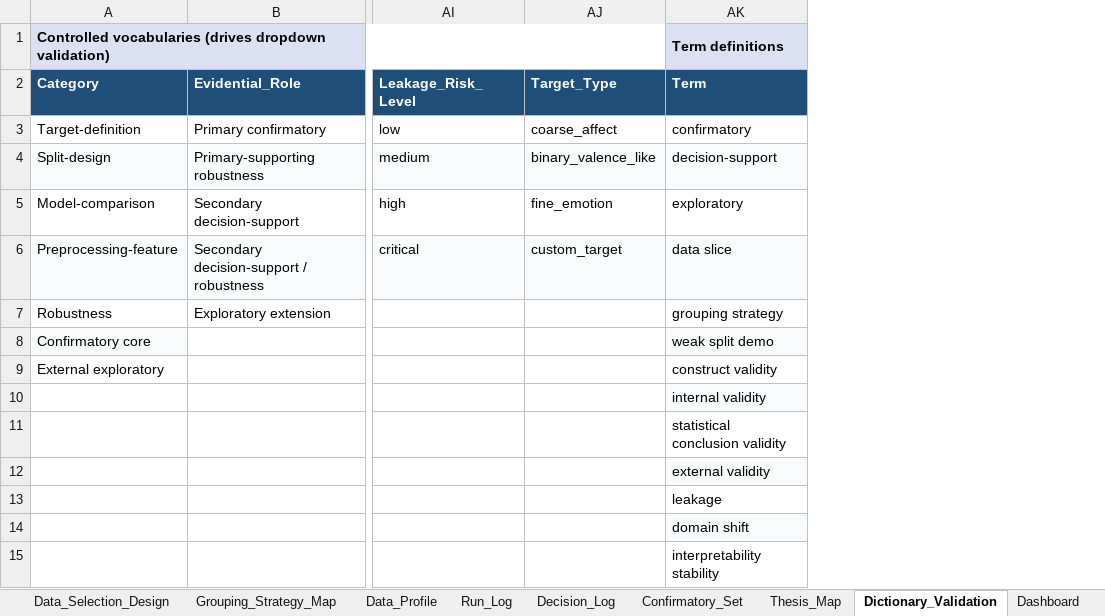
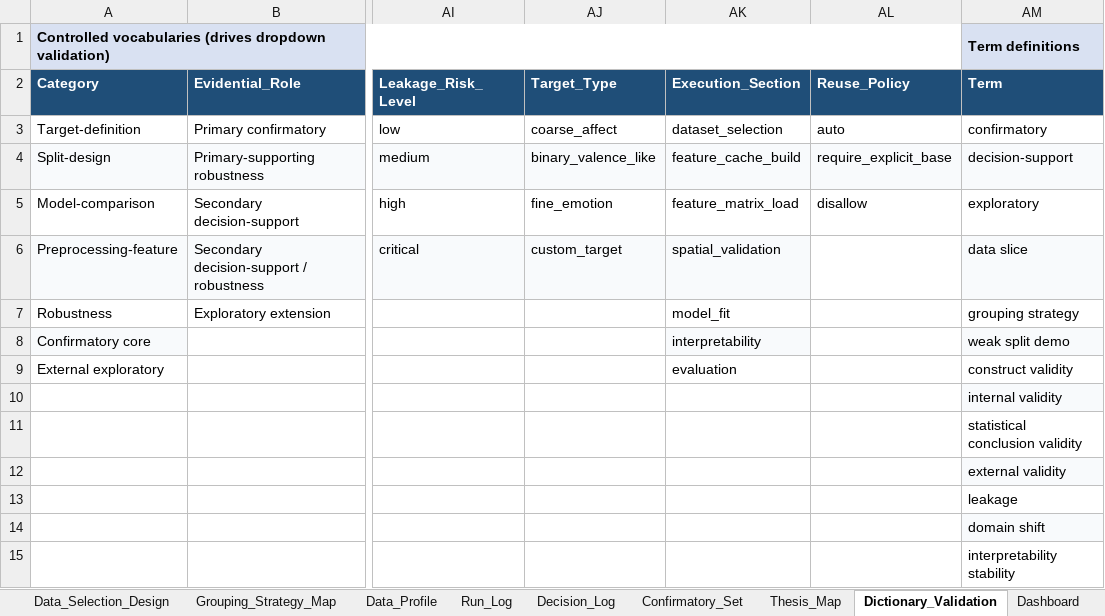
Before and after one commit to khalosh74/Thesis_ML, an Excel workbook: thesis_experiment_program.xlsx, sheet Dictionary_Validation, drawn as a sheet; only a part is shown, gaps mark what is left out; values as stored, in another font and other column widths than the file's, no borders; the diff names each change by its address in the sheet, - before the commit and + after, or states it on an @@ line.

```diff
--- a/thesis_experiment_program.xlsx (sheet Dictionary_Validation)
+++ b/thesis_experiment_program.xlsx (sheet Dictionary_Validation)
+column AK (Execution_Section), rows 3-9: dataset_selection | feature_cache_build | feature_matrix_load | spatial_validation | model_fit | interpretability | evaluation
+column AL (Reuse_Policy), rows 3-5: auto | require_explicit_base | disallow
```
Also changed, not shown: other sheet tabs, 13 other files.
